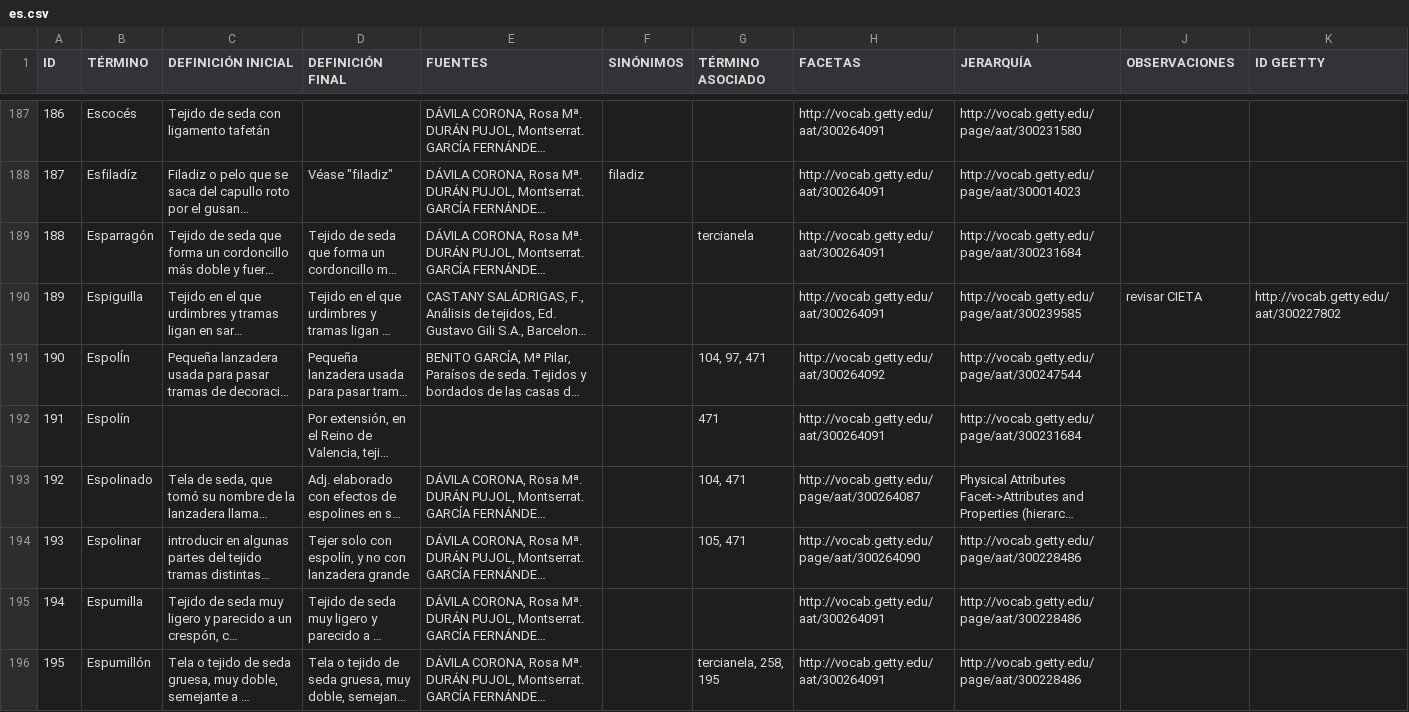
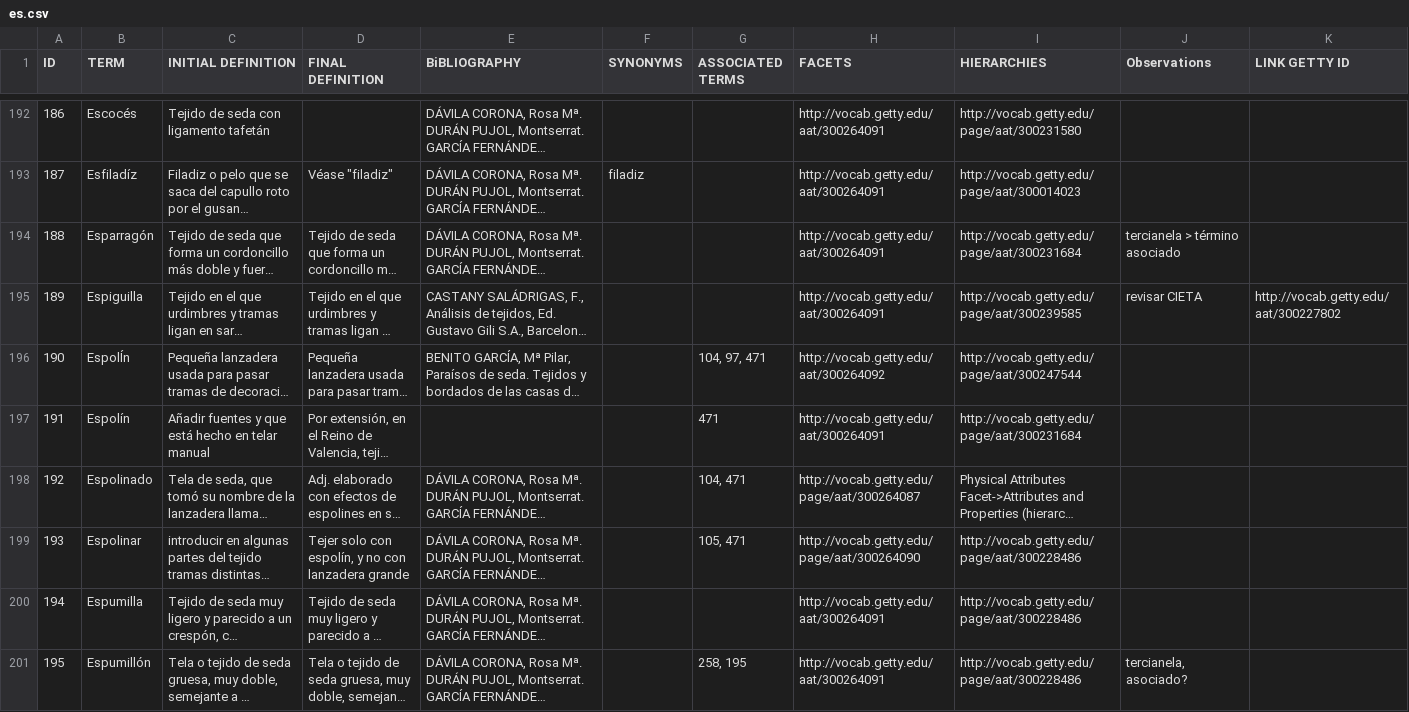
Before and after one commit to silknow/thesaurus, a CSV file: raw-data/es.csv, drawn as a sheet; only a part is shown, gaps mark what is left out; long unchanged cells end in …; addresses are those after the commit; the diff covers the shown part only; the diff names each change by its address in the sheet, - before the commit and + after, or states it on an @@ line.

```diff
--- a/raw-data/es.csv
+++ b/raw-data/es.csv
-B1: TÉRMINO
+B1: TERM
-C1: DEFINICIÓN INICIAL
+C1: INITIAL DEFINITION
-D1: DEFINICIÓN FINAL
+D1: FINAL DEFINITION
-E1: FUENTES
+E1: BiBLIOGRAPHY
-F1: SINÓNIMOS
+F1: SYNONYMS
-G1: TÉRMINO ASOCIADO
+G1: ASSOCIATED TERMS
-H1: FACETAS
+H1: FACETS
-I1: JERARQUÍA
+I1: HIERARCHIES
-J1: OBSERVACIONES
+J1: Observations
-K1: ID GEETTY
+K1: LINK GETTY ID
-G194 (ASSOCIATED TERMS): tercianela
+G194 (ASSOCIATED TERMS): (empty)
-J194 (Observations): (empty)
+J194 (Observations): tercianela > término asociado
-C197 (INITIAL DEFINITION): (empty)
+C197 (INITIAL DEFINITION): Añadir fuentes y que está hecho en telar manual
-G201 (ASSOCIATED TERMS): tercianela, 258, 195
+G201 (ASSOCIATED TERMS): 258, 195
-J201 (Observations): (empty)
+J201 (Observations): tercianela, asociado?
```
Also changed, not shown: 4 added rows, 6 removed rows, 31 moved rows and 35 edited cells elsewhere in this file, 3 other files.
